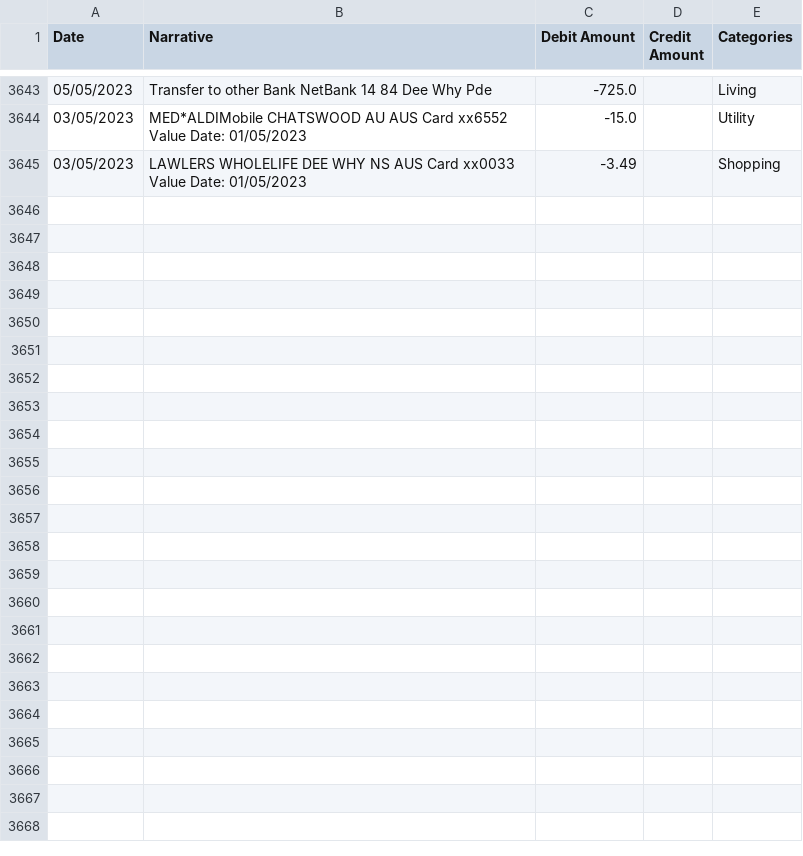
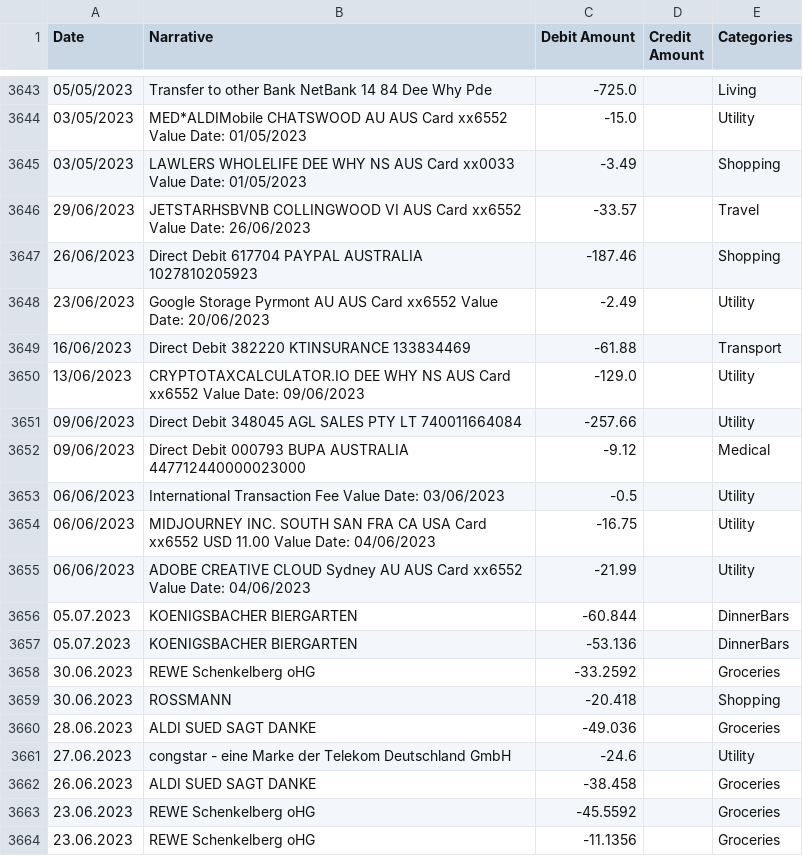
Before and after one commit to fstrauf/txClassify, a CSV file: all_expenses_classified.csv, drawn as a sheet; only a part is shown, gaps mark what is left out; the diff covers the shown part only.

```diff
--- a/all_expenses_classified.csv
+++ b/all_expenses_classified.csv
@@ -3645 +3645,20 @@ Date,Narrative,Debit Amount,Credit Amount,Categories
 03/05/2023,LAWLERS WHOLELIFE DEE WHY NS AUS Card xx0033 Value Date: 01/05/2023,-3.49,,Shopping
+29/06/2023,JETSTARHSBVNB COLLINGWOOD VI AUS Card xx6552 Value Date: 26/06/2023,-33.57,,Travel
+26/06/2023,Direct Debit 617704 PAYPAL AUSTRALIA 1027810205923,-187.46,,Shopping
+23/06/2023,Google Storage Pyrmont AU AUS Card xx6552 Value Date: 20/06/2023,-2.49,,Utility
+16/06/2023,Direct Debit 382220 KTINSURANCE 133834469,-61.88,,Transport
+13/06/2023,CRYPTOTAXCALCULATOR.IO DEE WHY NS AUS Card xx6552 Value Date: 09/06/2023,-129.0,,Utility
+09/06/2023,Direct Debit 348045 AGL SALES PTY LT 740011664084,-257.66,,Utility
+09/06/2023,Direct Debit 000793 BUPA AUSTRALIA 447712440000023000,-9.12,,Medical
+06/06/2023,International Transaction Fee Value Date: 03/06/2023,-0.5,,Utility
+06/06/2023,MIDJOURNEY INC. SOUTH SAN FRA CA USA Card xx6552 USD 11.00 Value Date: 04/06/2023,-16.75,,Utility
+06/06/2023,ADOBE CREATIVE CLOUD Sydney AU AUS Card xx6552 Value Date: 04/06/2023,-21.99,,Utility
+05.07.2023,KOENIGSBACHER BIERGARTEN,-60.844,,DinnerBars
+05.07.2023,KOENIGSBACHER BIERGARTEN,-53.136,,DinnerBars
+30.06.2023,REWE Schenkelberg oHG,-33.2592,,Groceries
+30.06.2023,ROSSMANN,-20.418,,Shopping
+28.06.2023,ALDI SUED SAGT DANKE,-49.036,,Groceries
+27.06.2023,congstar - eine Marke der Telekom Deutschland GmbH,-24.6,,Utility
+26.06.2023,ALDI SUED SAGT DANKE,-38.458,,Groceries
+23.06.2023,REWE Schenkelberg oHG,-45.5592,,Groceries
+23.06.2023,REWE Schenkelberg oHG,-11.1356,,Groceries
```
Also changed, not shown: 14 added rows elsewhere in this file, 2 other files.
